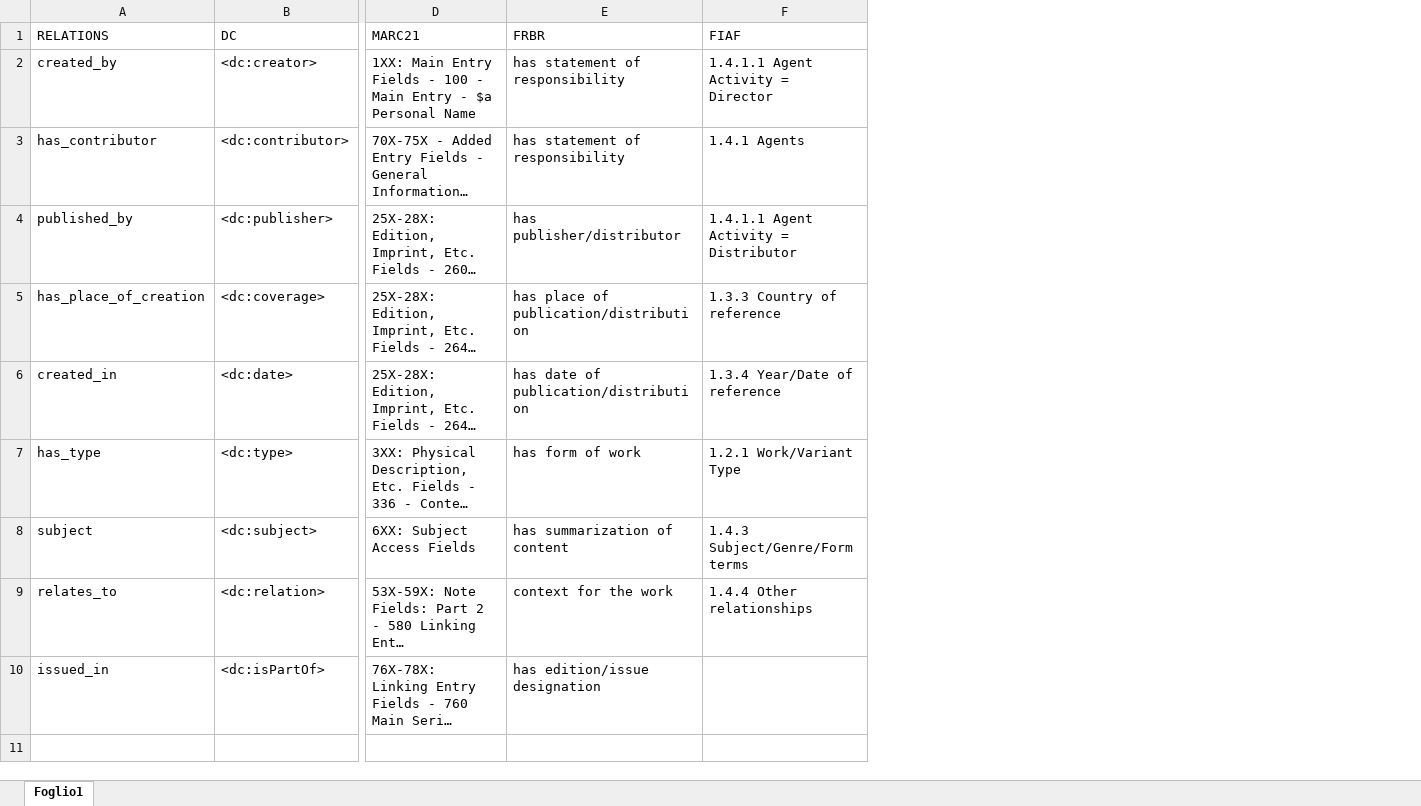
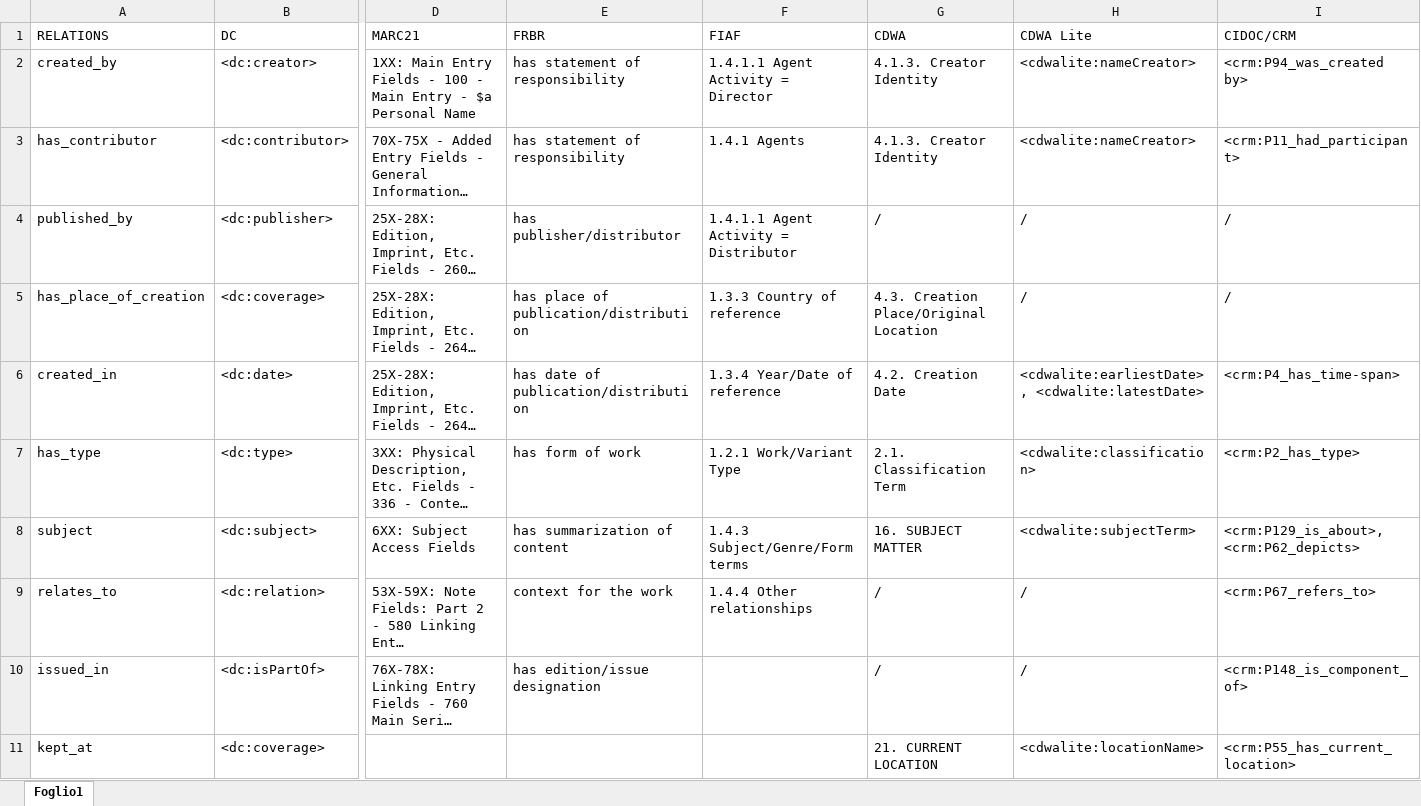
Before and after one commit to arcangelo7/KO-LAM, an Excel workbook: metadata_alignment.xlsx, sheet Foglio1, drawn as a sheet; only a part is shown, gaps mark what is left out; long unchanged cells end in …; values as stored, in another font and other column widths than the file's, no borders; rows hold the shown columns only; the diff names each change by its address in the sheet, - before the commit and + after, or states it on an @@ line.

Commit message:
Added CDWA, CDWA-Lite and CIDOC/CRM to the table

```diff
--- a/metadata_alignment.xlsx (sheet Foglio1)
+++ b/metadata_alignment.xlsx (sheet Foglio1)
+column G (CDWA), rows 2-10: 4.1.3. Creator Identity | 4.1.3. Creator Identity | / | 4.3. Creation Place/Original Location | 4.2. Creation Date | 2.1. Classification Term | 16. SUBJECT MATTER | / | /
+column H (CDWA Lite), rows 2-10: <cdwalite:nameCreator> | <cdwalite:nameCreator> | / | / | <cdwalite:earliestDate>, <cdwalite:latestDate> | <cdwalite:classification> | <cdwalite:subjectTerm> | / | /
+column I (CIDOC/CRM), rows 2-10: <crm:P94_was_created by> | <crm:P11_had_participant> | / | / | <crm:P4_has_time-span> | <crm:P2_has_type> | <crm:P129_is_about>, <crm:P62_depicts> | <crm:P67_refers_to> | <crm:P148_is_component_of>
+row 11: kept_at | <dc:coverage> |  |  |  | 21. CURRENT LOCATION | <cdwalite:locationName> | <crm:P55_has_current_location>
```
